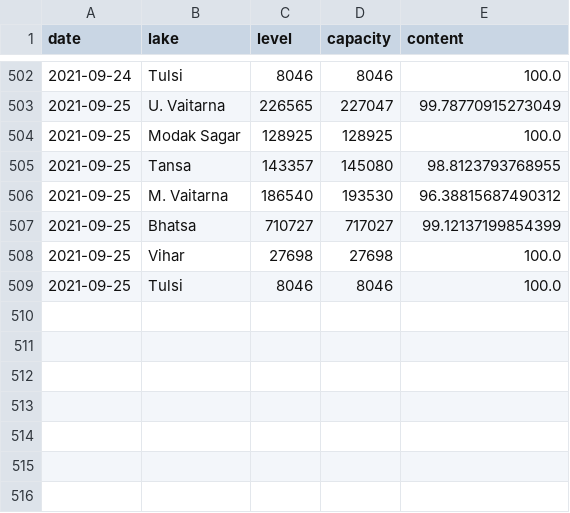
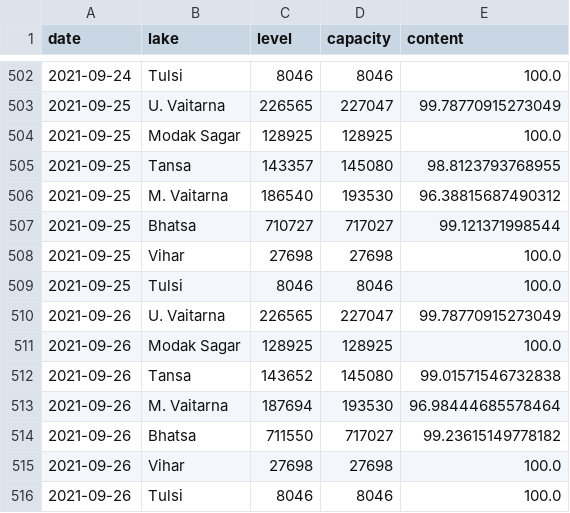
Before and after one commit to kaustuvchatterjee/lakes, a CSV file: lakelevels.csv, drawn as a sheet; only a part is shown, gaps mark what is left out.

```diff
--- a/lakelevels.csv
+++ b/lakelevels.csv
@@ -506,4 +506,11 @@ date,lake,level,capacity,content
 2021-09-25,M. Vaitarna,186540,193530,96.38815687490312
-2021-09-25,Bhatsa,710727,717027,99.12137199854399
+2021-09-25,Bhatsa,710727,717027,99.121371998544
 2021-09-25,Vihar,27698,27698,100.0
 2021-09-25,Tulsi,8046,8046,100.0
+2021-09-26,U. Vaitarna,226565,227047,99.78770915273049
+2021-09-26,Modak Sagar,128925,128925,100.0
+2021-09-26,Tansa,143652,145080,99.01571546732838
+2021-09-26,M. Vaitarna,187694,193530,96.98444685578464
+2021-09-26,Bhatsa,711550,717027,99.23615149778182
+2021-09-26,Vihar,27698,27698,100.0
+2021-09-26,Tulsi,8046,8046,100.0
```
